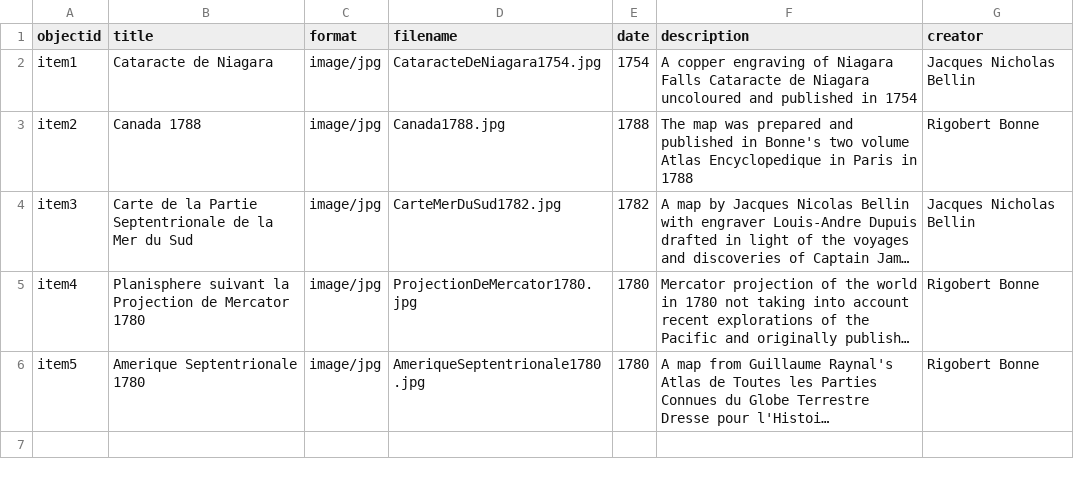
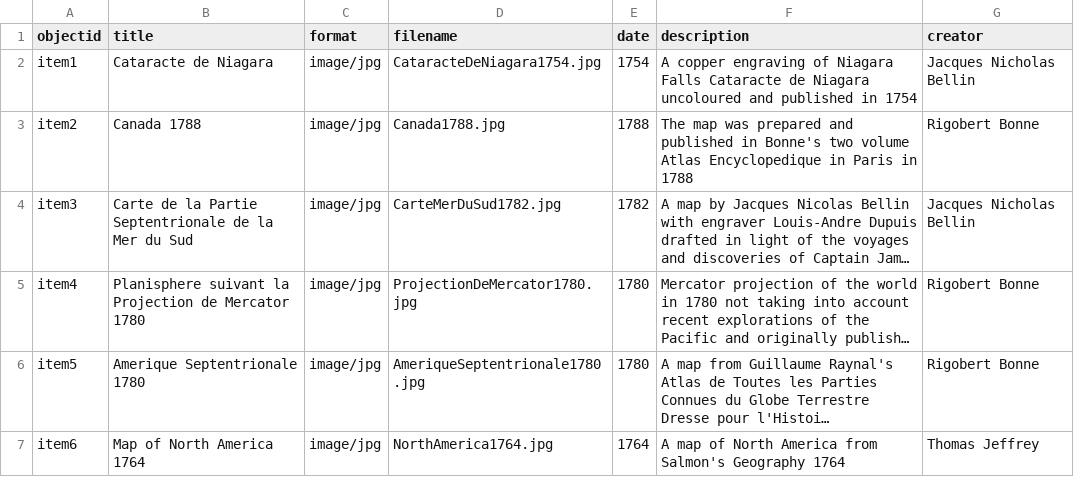
Before and after one commit to chantalcameron/Daniel-Livermore-Map-and-Print-Collection, a CSV file: _data/DLmetadata.csv, drawn as a sheet; long unchanged cells end in …; the diff names each change by its address in the sheet, - before the commit and + after, or states it on an @@ line.

Commit message:
Update DLmetadata.csv

```diff
--- a/_data/DLmetadata.csv
+++ b/_data/DLmetadata.csv
+row 7: item6 | Map of North America 1764 | image/jpg | NorthAmerica1764.jpg | 1764 | A map of North America from Salmon's Geography 1764 | Thomas Jeffrey
```
